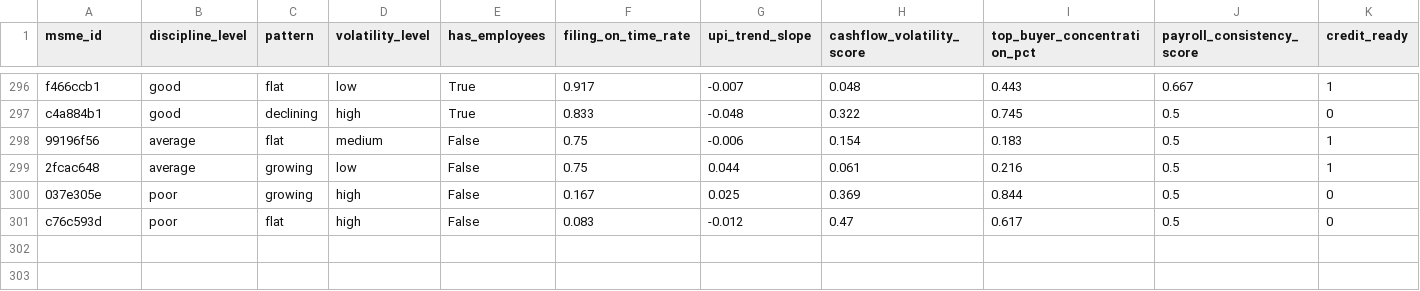
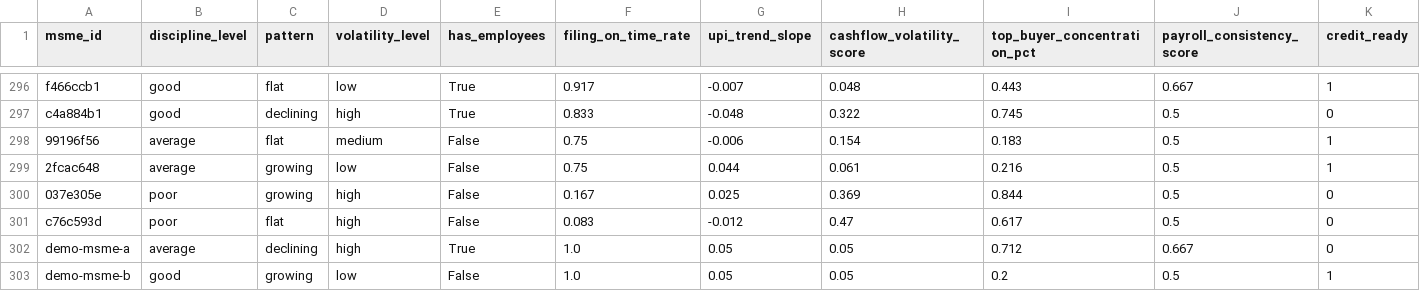
Before and after one commit to Gauravsharma2711/naadi, a CSV file: data/synthetic_msme_dataset.csv, drawn as a sheet; only a part is shown, gaps mark what is left out.

```diff
--- a/data/synthetic_msme_dataset.csv
+++ b/data/synthetic_msme_dataset.csv
@@ -301 +301,3 @@ c4a884b1,good,declining,high,True,0.833,-0.048,0.322,0.745,0.5,0
 c76c593d,poor,flat,high,False,0.083,-0.012,0.47,0.617,0.5,0
+demo-msme-a,average,declining,high,True,1.0,0.05,0.05,0.712,0.667,0
+demo-msme-b,good,growing,low,False,1.0,0.05,0.05,0.2,0.5,1
```
Also changed, not shown: 9 other files.
